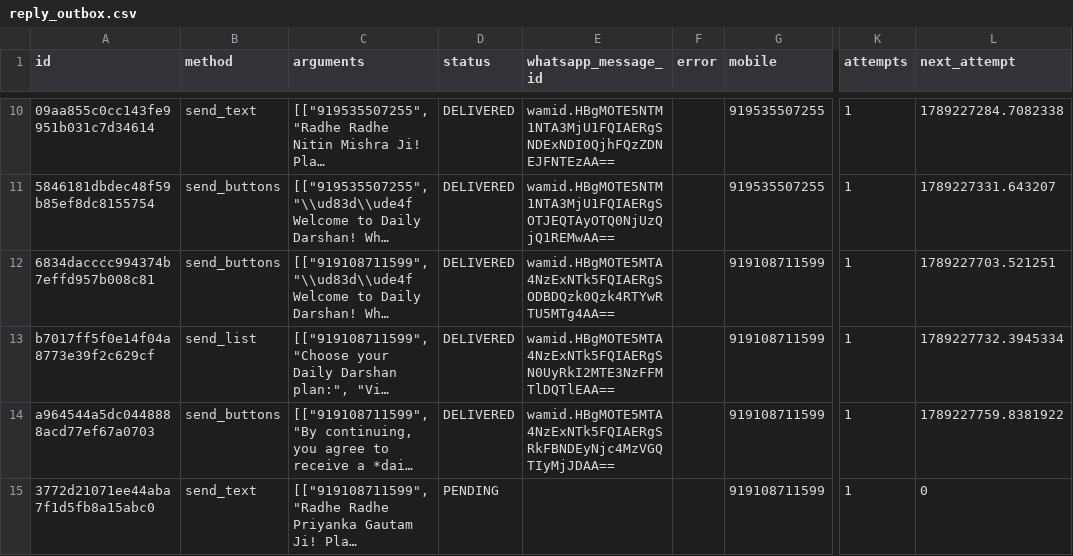
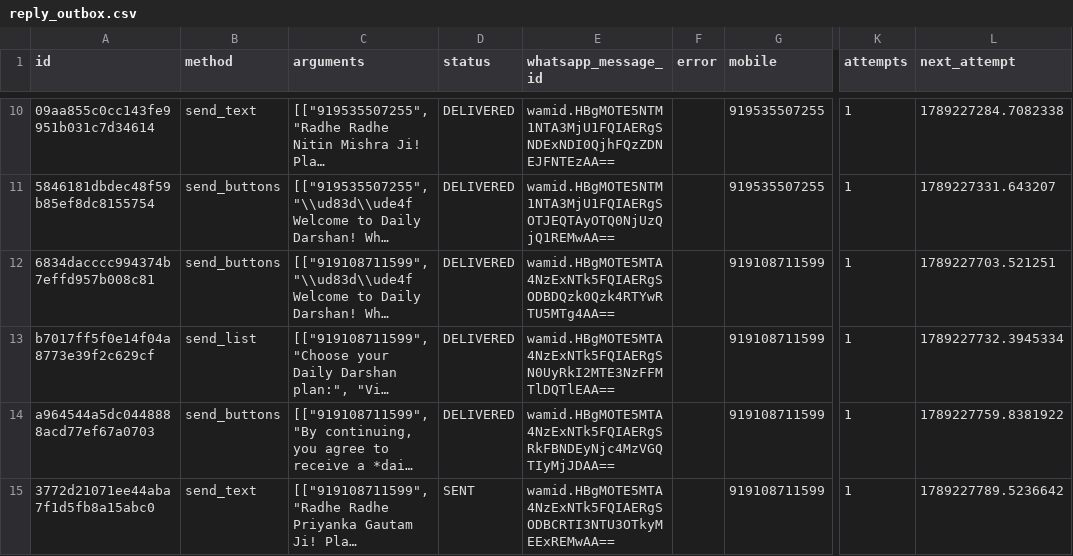
Before and after one commit to mishnit/daily-darshan, a CSV file: csv/reply_outbox.csv, drawn as a sheet; only a part is shown, gaps mark what is left out; long unchanged cells end in …; the diff names each change by its address in the sheet, - before the commit and + after, or states it on an @@ line.

Commit message:
Persist webhook reply outbox

```diff
--- a/csv/reply_outbox.csv
+++ b/csv/reply_outbox.csv
-D15 (status): PENDING
+D15 (status): SENT
-E15 (whatsapp_message_id): (empty)
+E15 (whatsapp_message_id): wamid.HBgMOTE5MTA4NzExNTk5FQIAERgSODBCRTI3NTU3OTkyMEExREMwAA==
-L15 (next_attempt): 0
+L15 (next_attempt): 1789227789.5236642
```
